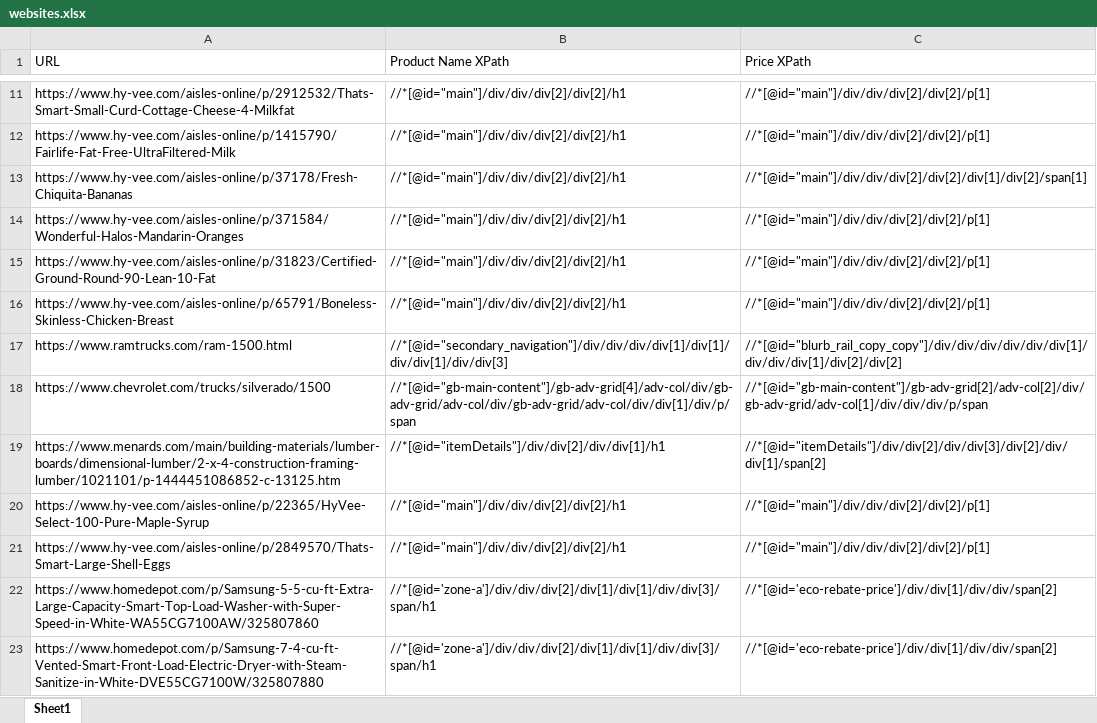
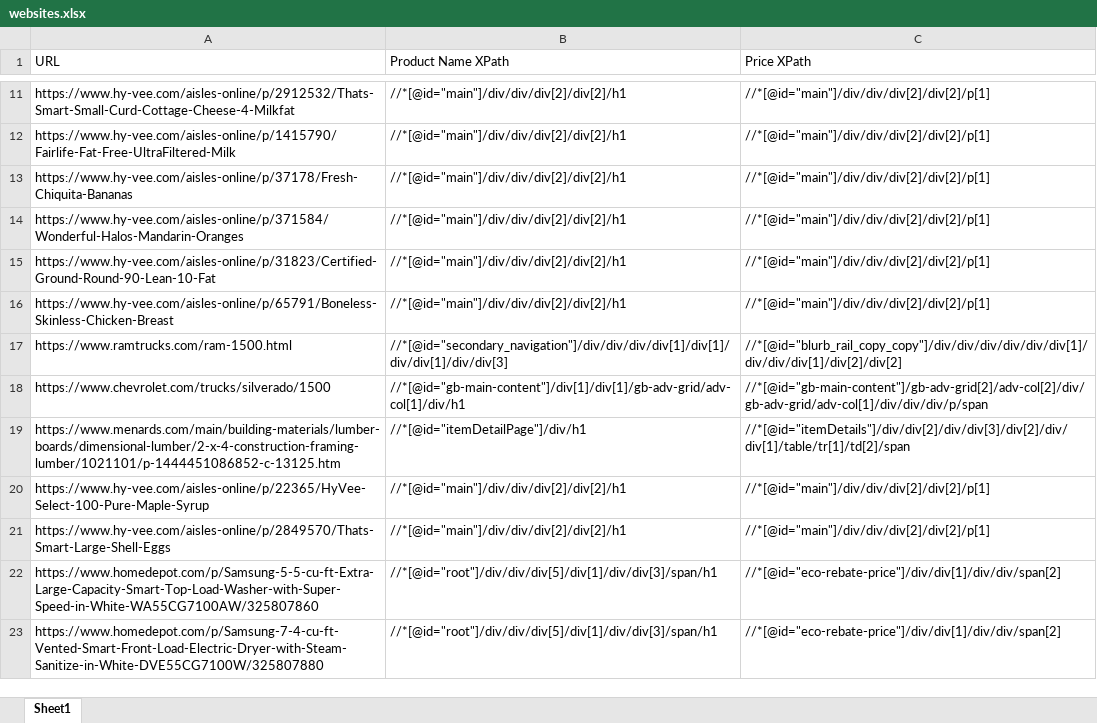
Before and after one commit to anw5101/website_price_extractor, an Excel workbook: websites.xlsx, sheet Sheet1, drawn as a sheet; only a part is shown, gaps mark what is left out; values as stored, in another font and other column widths than the file's, no borders; charts and pictures not drawn; the diff names each change by its address in the sheet, - before the commit and + after, or states it on an @@ line.

Commit message:
Update websites.xlsx
Updated outdated XPaths.

```diff
--- a/websites.xlsx (sheet Sheet1)
+++ b/websites.xlsx (sheet Sheet1)
-C13 (Price XPath): //*[@id="main"]/div/div/div[2]/div[2]/div[1]/div[2]/span[1]
+C13 (Price XPath): //*[@id="main"]/div/div/div[2]/div[2]/p[1]
-B18 (Product Name XPath): //*[@id="gb-main-content"]/gb-adv-grid[4]/adv-col/div/gb-adv-grid/adv-col/div/gb-adv-grid/adv-col/div/div[1]/div/p/span
+B18 (Product Name XPath): //*[@id="gb-main-content"]/div[1]/div[1]/gb-adv-grid/adv-col[1]/div/h1
-B19 (Product Name XPath): //*[@id="itemDetails"]/div/div[2]/div/div[1]/h1
+B19 (Product Name XPath): //*[@id="itemDetailPage"]/div/h1
-C19 (Price XPath): //*[@id="itemDetails"]/div/div[2]/div/div[3]/div[2]/div/div[1]/span[2]
+C19 (Price XPath): //*[@id="itemDetails"]/div/div[2]/div/div[3]/div[2]/div/div[1]/table/tr[1]/td[2]/span
-B22:B23 (Product Name XPath): //*[@id='zone-a']/div/div/div[2]/div[1]/div[1]/div/div[3]/span/h1
+B22:B23 (Product Name XPath): //*[@id="root"]/div/div/div[5]/div[1]/div/div[3]/span/h1
-C22:C23 (Price XPath): //*[@id='eco-rebate-price']/div/div[1]/div/div/span[2]
+C22:C23 (Price XPath): //*[@id="eco-rebate-price"]/div/div[1]/div/div/span[2]
```
